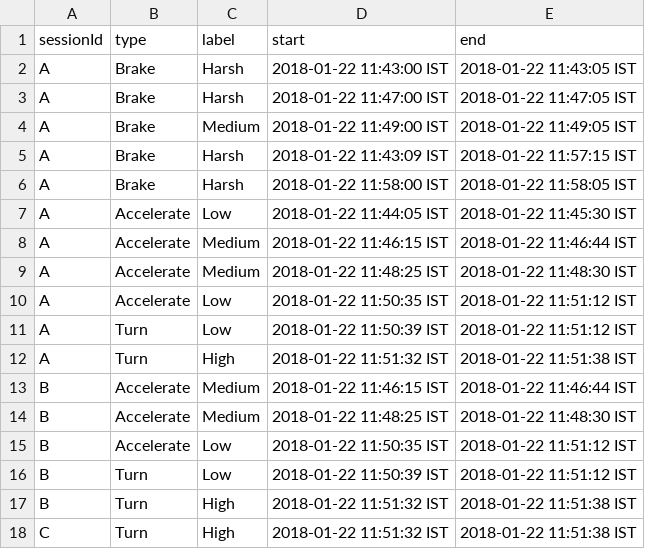
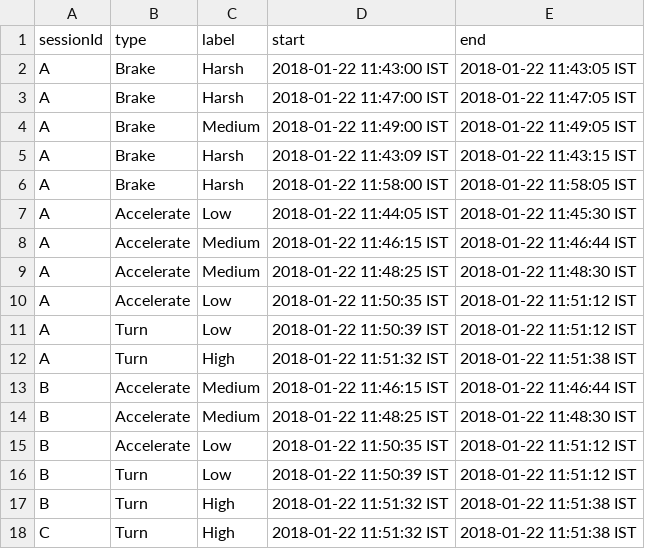
Before and after one commit to omri374/eventsVis, a CSV file: data/sample.csv, drawn as a sheet.

```diff
--- a/data/sample.csv
+++ b/data/sample.csv
@@ -4,3 +4,3 @@ A,Brake,Harsh,      2018-01-22 11:47:00 IST,2018-01-22 11:47:05 IST
 A,Brake,Medium,     2018-01-22 11:49:00 IST,2018-01-22 11:49:05 IST
-A,Brake,Harsh,      2018-01-22 11:43:09 IST,2018-01-22 11:57:15 IST
+A,Brake,Harsh,      2018-01-22 11:43:09 IST,2018-01-22 11:43:15 IST
 A,Brake,Harsh,      2018-01-22 11:58:00 IST,2018-01-22 11:58:05 IST
```
Also changed, not shown: 4 other files.
